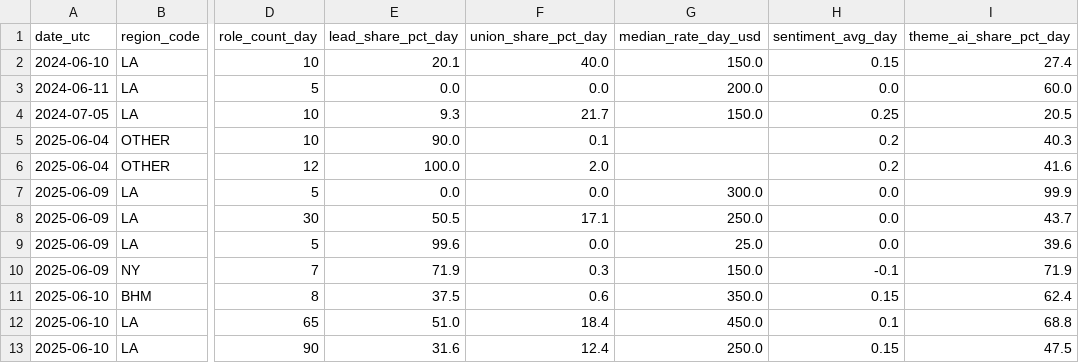
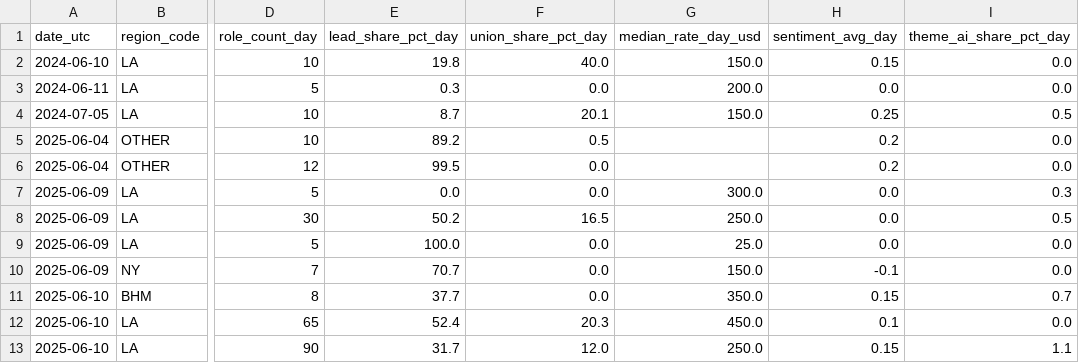
Before and after one commit to vdhkcheems/daily-pulse-challenge, a CSV file: daily_pulse.csv, drawn as a sheet; only a part is shown, gaps mark what is left out; the diff covers the shown part only; the diff names each change by its address in the sheet, - before the commit and + after, or states it on an @@ line.

```diff
--- a/daily_pulse.csv
+++ b/daily_pulse.csv
-E2 (lead_share_pct_day): 20.1
+E2 (lead_share_pct_day): 19.8
-I2 (theme_ai_share_pct_day): 27.4
+I2 (theme_ai_share_pct_day): 0.0
-E3 (lead_share_pct_day): 0.0
+E3 (lead_share_pct_day): 0.3
-I3 (theme_ai_share_pct_day): 60.0
+I3 (theme_ai_share_pct_day): 0.0
-E4 (lead_share_pct_day): 9.3
+E4 (lead_share_pct_day): 8.7
-F4 (union_share_pct_day): 21.7
+F4 (union_share_pct_day): 20.1
-I4 (theme_ai_share_pct_day): 20.5
+I4 (theme_ai_share_pct_day): 0.5
-E5 (lead_share_pct_day): 90.0
+E5 (lead_share_pct_day): 89.2
-F5 (union_share_pct_day): 0.1
+F5 (union_share_pct_day): 0.5
-I5 (theme_ai_share_pct_day): 40.3
+I5 (theme_ai_share_pct_day): 0.0
-E6 (lead_share_pct_day): 100.0
+E6 (lead_share_pct_day): 99.5
-F6 (union_share_pct_day): 2.0
+F6 (union_share_pct_day): 0.0
-I6 (theme_ai_share_pct_day): 41.6
+I6 (theme_ai_share_pct_day): 0.0
-I7 (theme_ai_share_pct_day): 99.9
+I7 (theme_ai_share_pct_day): 0.3
-E8 (lead_share_pct_day): 50.5
+E8 (lead_share_pct_day): 50.2
-F8 (union_share_pct_day): 17.1
+F8 (union_share_pct_day): 16.5
-I8 (theme_ai_share_pct_day): 43.7
+I8 (theme_ai_share_pct_day): 0.5
-E9 (lead_share_pct_day): 99.6
+E9 (lead_share_pct_day): 100.0
-I9 (theme_ai_share_pct_day): 39.6
+I9 (theme_ai_share_pct_day): 0.0
-E10 (lead_share_pct_day): 71.9
+E10 (lead_share_pct_day): 70.7
-F10 (union_share_pct_day): 0.3
+F10 (union_share_pct_day): 0.0
-I10 (theme_ai_share_pct_day): 71.9
+I10 (theme_ai_share_pct_day): 0.0
-E11 (lead_share_pct_day): 37.5
+E11 (lead_share_pct_day): 37.7
-F11 (union_share_pct_day): 0.6
+F11 (union_share_pct_day): 0.0
-I11 (theme_ai_share_pct_day): 62.4
+I11 (theme_ai_share_pct_day): 0.7
-E12 (lead_share_pct_day): 51.0
+E12 (lead_share_pct_day): 52.4
-F12 (union_share_pct_day): 18.4
+F12 (union_share_pct_day): 20.3
-I12 (theme_ai_share_pct_day): 68.8
+I12 (theme_ai_share_pct_day): 0.0
-E13 (lead_share_pct_day): 31.6
+E13 (lead_share_pct_day): 31.7
-F13 (union_share_pct_day): 12.4
+F13 (union_share_pct_day): 12.0
-I13 (theme_ai_share_pct_day): 47.5
+I13 (theme_ai_share_pct_day): 1.1
```
Also changed, not shown: 95 edited cells elsewhere in this file, 1 other file.
